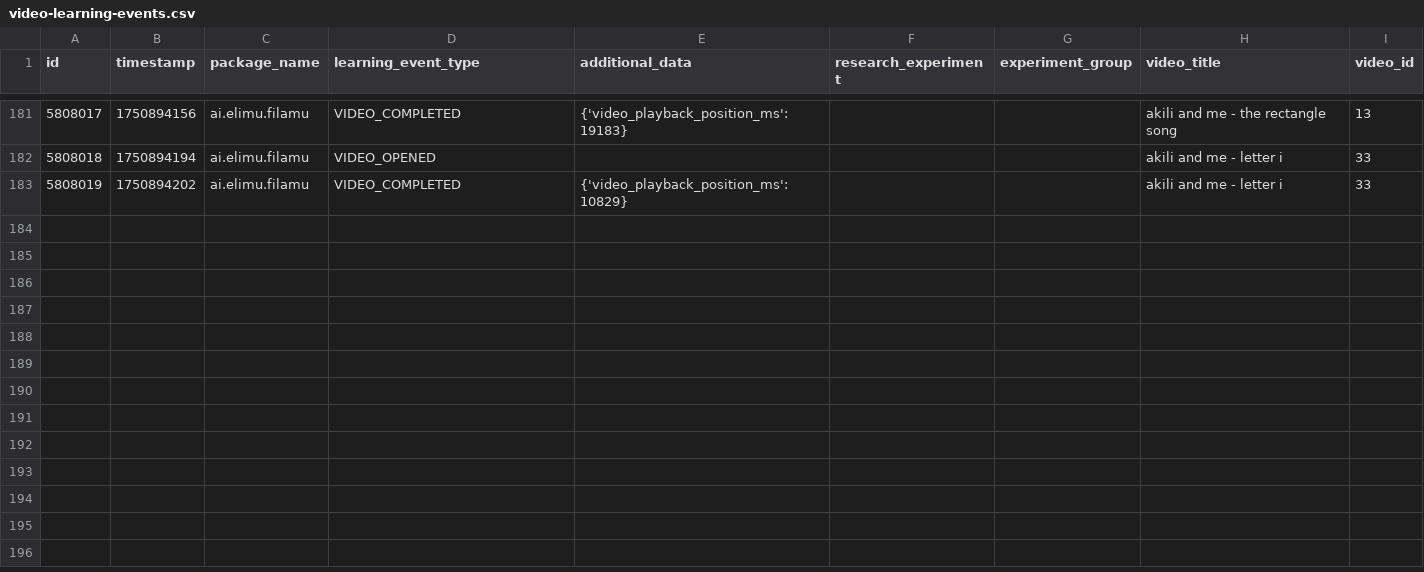
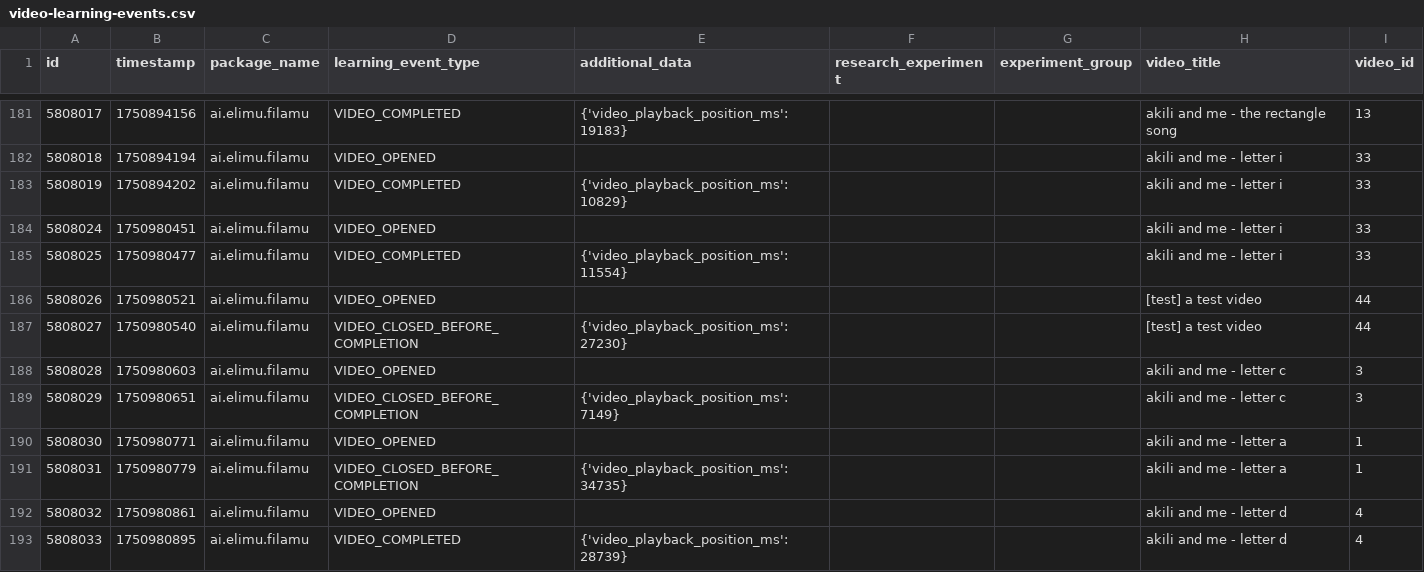
Before and after one commit to elimu-ai/ml-datasets, a CSV file: lang-ENG/student-id-6/video-learning-events.csv, drawn as a sheet; only a part is shown, gaps mark what is left out.

```diff
--- a/lang-ENG/student-id-6/video-learning-events.csv
+++ b/lang-ENG/student-id-6/video-learning-events.csv
@@ -183 +183,11 @@ id,timestamp,package_name,learning_event_type,additional_data,research_experimen
 5808019,1750894202,ai.elimu.filamu,VIDEO_COMPLETED,{'video_playback_position_ms': 10829},,,akili and me - letter i,33
+5808024,1750980451,ai.elimu.filamu,VIDEO_OPENED,,,,akili and me - letter i,33
+5808025,1750980477,ai.elimu.filamu,VIDEO_COMPLETED,{'video_playback_position_ms': 11554},,,akili and me - letter i,33
+5808026,1750980521,ai.elimu.filamu,VIDEO_OPENED,,,,[test] a test video,44
+5808027,1750980540,ai.elimu.filamu,VIDEO_CLOSED_BEFORE_COMPLETION,{'video_playback_position_ms': 27230},,,[test] a test video,44
+5808028,1750980603,ai.elimu.filamu,VIDEO_OPENED,,,,akili and me - letter c,3
+5808029,1750980651,ai.elimu.filamu,VIDEO_CLOSED_BEFORE_COMPLETION,{'video_playback_position_ms': 7149},,,akili and me - letter c,3
+5808030,1750980771,ai.elimu.filamu,VIDEO_OPENED,,,,akili and me - letter a,1
+5808031,1750980779,ai.elimu.filamu,VIDEO_CLOSED_BEFORE_COMPLETION,{'video_playback_position_ms': 34735},,,akili and me - letter a,1
+5808032,1750980861,ai.elimu.filamu,VIDEO_OPENED,,,,akili and me - letter d,4
+5808033,1750980895,ai.elimu.filamu,VIDEO_COMPLETED,{'video_playback_position_ms': 28739},,,akili and me - letter d,4
```
Also changed, not shown: lang-ENG/student-id-7/video-learning-events.csv, lang-TGL/student-id-11/video-learning-events.csv, 6 other files.
